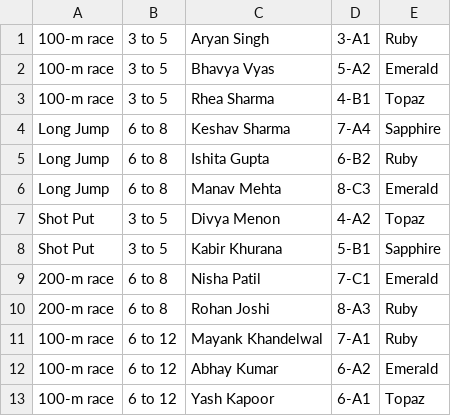
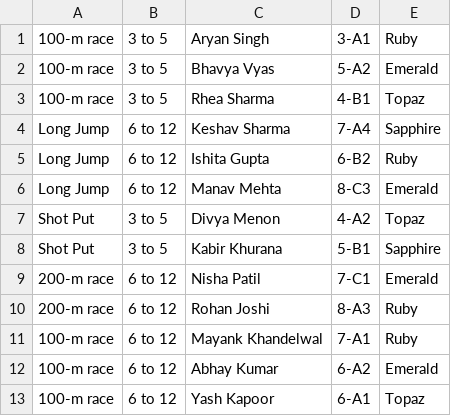
Before and after one commit to SourabhSuneja/redirect, a CSV file: temp2.csv, drawn as a sheet.

Commit message:
Update temp2.csv

```diff
--- a/temp2.csv
+++ b/temp2.csv
@@ -3,9 +3,9 @@
 "100-m race", "3 to 5", "Rhea Sharma", "4-B1", "Topaz"
-"Long Jump", "6 to 8", "Keshav Sharma", "7-A4", "Sapphire"
-"Long Jump", "6 to 8", "Ishita Gupta", "6-B2", "Ruby"
-"Long Jump", "6 to 8", "Manav Mehta", "8-C3", "Emerald"
+"Long Jump", "6 to 12", "Keshav Sharma", "7-A4", "Sapphire"
+"Long Jump", "6 to 12", "Ishita Gupta", "6-B2", "Ruby"
+"Long Jump", "6 to 12", "Manav Mehta", "8-C3", "Emerald"
 "Shot Put", "3 to 5", "Divya Menon", "4-A2", "Topaz"
 "Shot Put", "3 to 5", "Kabir Khurana", "5-B1", "Sapphire"
-"200-m race", "6 to 8", "Nisha Patil", "7-C1", "Emerald"
-"200-m race", "6 to 8", "Rohan Joshi", "8-A3", "Ruby"
+"200-m race", "6 to 12", "Nisha Patil", "7-C1", "Emerald"
+"200-m race", "6 to 12", "Rohan Joshi", "8-A3", "Ruby"
 "100-m race", "6 to 12", "Mayank Khandelwal", "7-A1", "Ruby"
```
